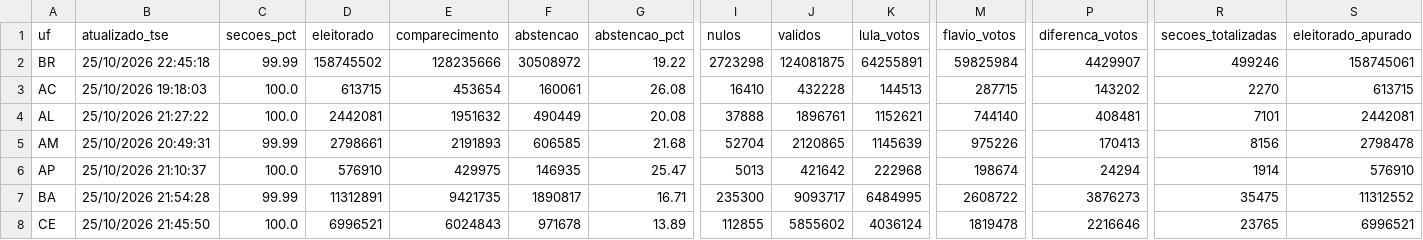
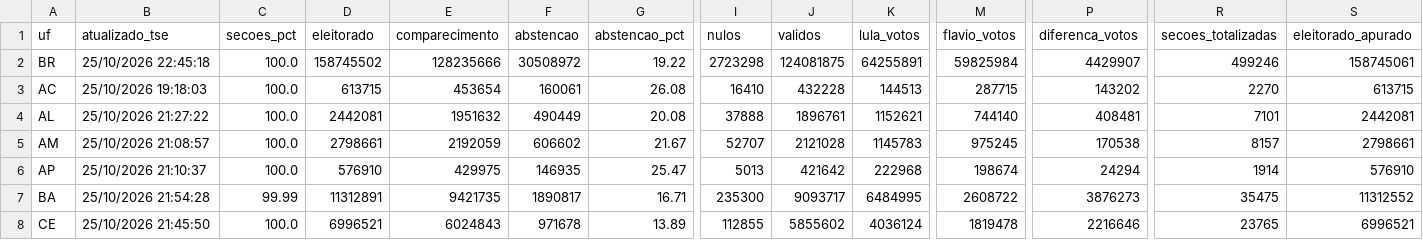
Before and after one commit to vizudados/eleicoes-2026, a CSV file: dados/apuracao/ufs.csv, drawn as a sheet; only a part is shown, gaps mark what is left out; the diff names each change by its address in the sheet, - before the commit and + after, or states it on an @@ line.

```diff
--- a/dados/apuracao/ufs.csv
+++ b/dados/apuracao/ufs.csv
-C2 (secoes_pct): 99.99
+C2 (secoes_pct): 100.0
-B5 (atualizado_tse): 25/10/2026 20:49:31
+B5 (atualizado_tse): 25/10/2026 21:08:57
-C5 (secoes_pct): 99.99
+C5 (secoes_pct): 100.0
-E5 (comparecimento): 2191893
+E5 (comparecimento): 2192059
-F5 (abstencao): 606585
+F5 (abstencao): 606602
-G5 (abstencao_pct): 21.68
+G5 (abstencao_pct): 21.67
-I5 (nulos): 52704
+I5 (nulos): 52707
-J5 (validos): 2120865
+J5 (validos): 2121028
-K5 (lula_votos): 1145639
+K5 (lula_votos): 1145783
-M5 (flavio_votos): 975226
+M5 (flavio_votos): 975245
-P5 (diferenca_votos): 170413
+P5 (diferenca_votos): 170538
-R5 (secoes_totalizadas): 8156
+R5 (secoes_totalizadas): 8157
-S5 (eleitorado_apurado): 2798478
+S5 (eleitorado_apurado): 2798661
```
Also changed, not shown: 1 other file.
